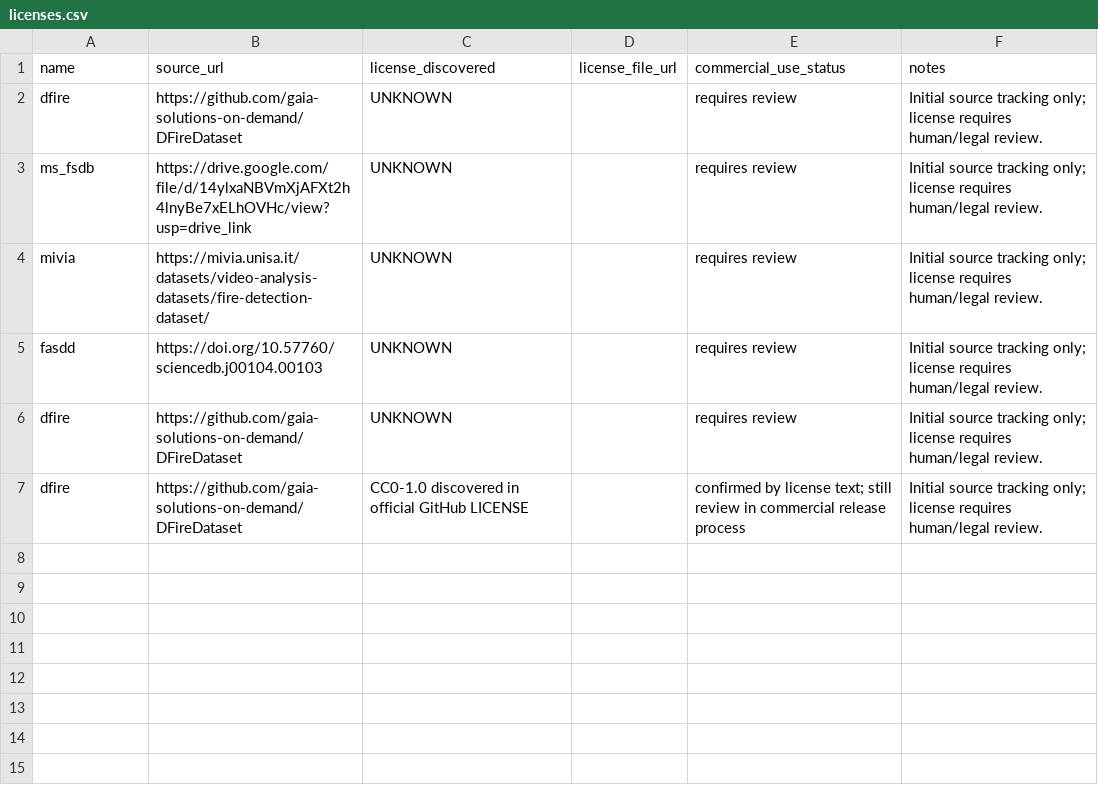
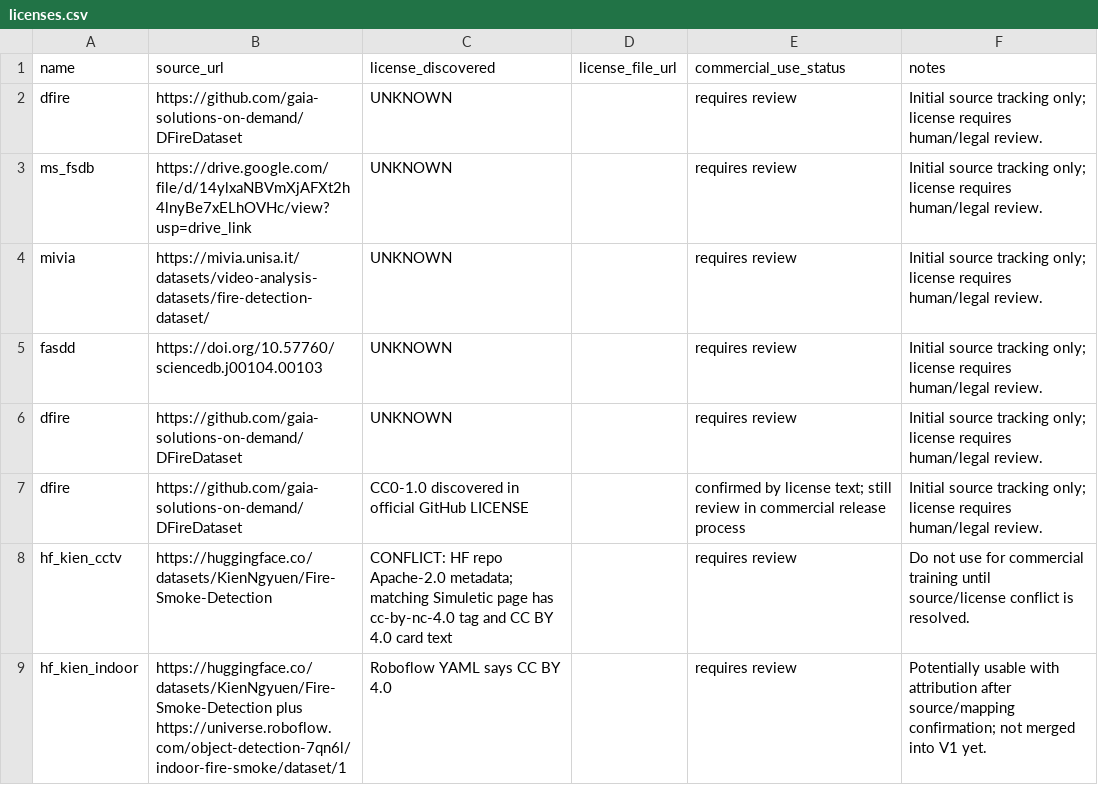
Before and after one commit to pranaya-mathur/fire-smoke-cpu, a CSV file: data/manifests/licenses.csv, drawn as a sheet.

```diff
--- a/data/manifests/licenses.csv
+++ b/data/manifests/licenses.csv
@@ -7 +7,3 @@ dfire,https://github.com/gaia-solutions-on-demand/DFireDataset,UNKNOWN,,requires
 dfire,https://github.com/gaia-solutions-on-demand/DFireDataset,CC0-1.0 discovered in official GitHub LICENSE,,confirmed by license text; still review in commercial release process,Initial source tracking only; license requires human/legal review.
+hf_kien_cctv,https://huggingface.co/datasets/KienNgyuen/Fire-Smoke-Detection,CONFLICT: HF repo Apache-2.0 metadata; matching Simuletic page has cc-by-nc-4.0 tag and CC BY 4.0 card text,,requires review,Do not use for commercial training until source/license conflict is resolved.
+hf_kien_indoor,https://huggingface.co/datasets/KienNgyuen/Fire-Smoke-Detection plus https://universe.roboflow.com/object-detection-7qn6l/indoor-fire-smoke/dataset/1,Roboflow YAML says CC BY 4.0,,requires review,Potentially usable with attribution after source/mapping confirmation; not merged into V1 yet.
```
Also changed, not shown: data/manifests/downloads.csv, 7 other files.
